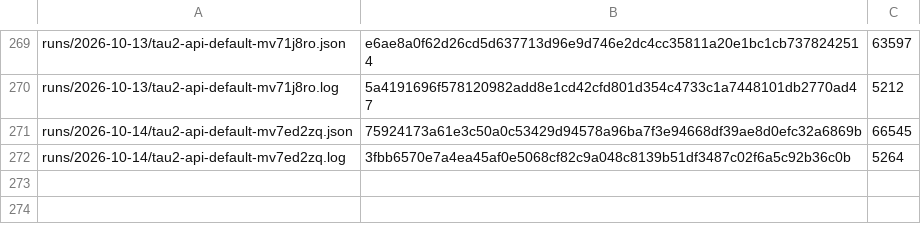
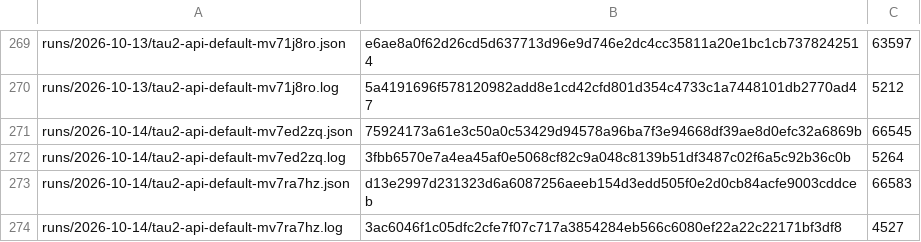
Before and after one commit to botiverse/antiproton, a TSV file: report/runs/manifest.tsv, drawn as a sheet; only a part is shown, gaps mark what is left out; the diff names each change by its address in the sheet, - before the commit and + after, or states it on an @@ line.

Commit message:
runs: tau2-api-default-mv7ra7hz (2026-10-14 06:53Z cycle) (#883)

```diff
--- a/report/runs/manifest.tsv
+++ b/report/runs/manifest.tsv
+row 273: runs/2026-10-14/tau2-api-default-mv7ra7hz.json | d13e2997d231323d6a6087256aeeb154d3edd505f0e2d0cb84acfe9003cddceb | 66583
+row 274: runs/2026-10-14/tau2-api-default-mv7ra7hz.log | 3ac6046f1c05dfc2cfe7f07c717a3854284eb566c6080ef22a22c22171bf3df8 | 4527
```
